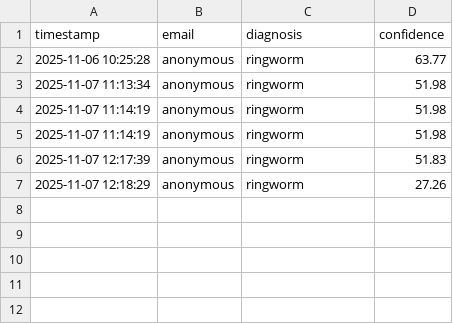
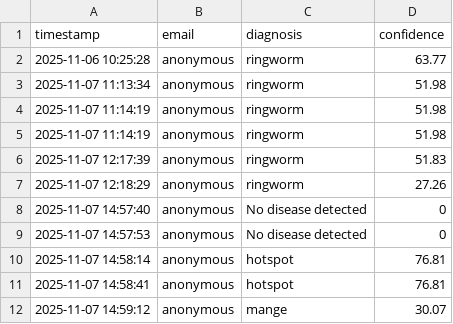
Before and after one commit to D1r34n/CaniScan, a CSV file: csv/analysis_results.csv, drawn as a sheet; the diff names each change by its address in the sheet, - before the commit and + after, or states it on an @@ line.

```diff
--- a/csv/analysis_results.csv
+++ b/csv/analysis_results.csv
+row 8: 2025-11-07 14:57:40 | anonymous | No disease detected | 0
+row 9: 2025-11-07 14:57:53 | anonymous | No disease detected | 0
+row 10: 2025-11-07 14:58:14 | anonymous | hotspot | 76.81
+row 11: 2025-11-07 14:58:41 | anonymous | hotspot | 76.81
+row 12: 2025-11-07 14:59:12 | anonymous | mange | 30.07
```
Also changed, not shown: 1 other file.
